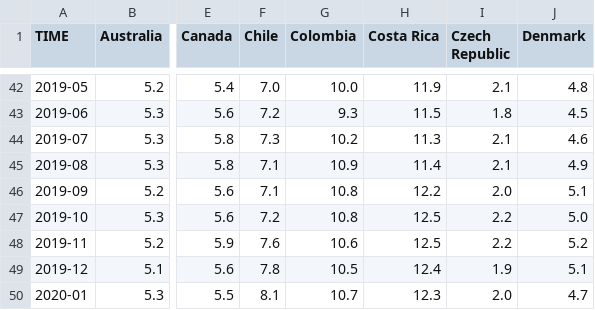
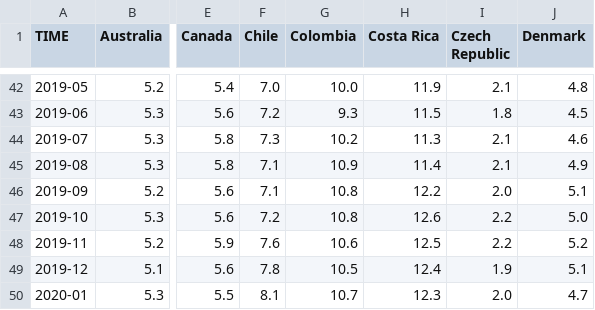
Before and after one commit to Qery-Data/Unemployment-OECD, a CSV file: data/OECD_MEI_Unemployment_Last_5Y.csv, drawn as a sheet; only a part is shown, gaps mark what is left out; the diff covers the shown part only; the diff names each change by its address in the sheet, - before the commit and + after, or states it on an @@ line.

```diff
--- a/data/OECD_MEI_Unemployment_Last_5Y.csv
+++ b/data/OECD_MEI_Unemployment_Last_5Y.csv
-H47 (Costa Rica): 12.5
+H47 (Costa Rica): 12.6
```
Also changed, not shown: 8 edited cells elsewhere in this file.
